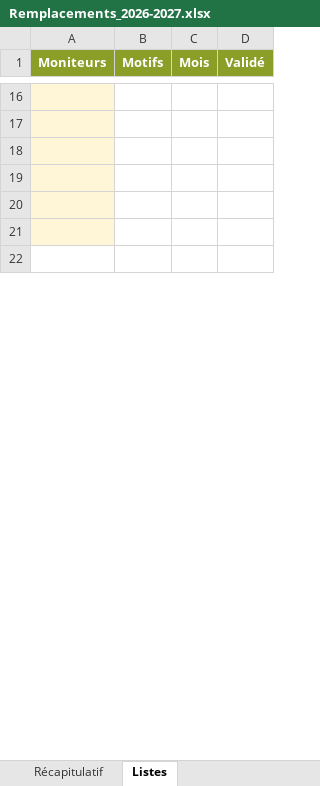
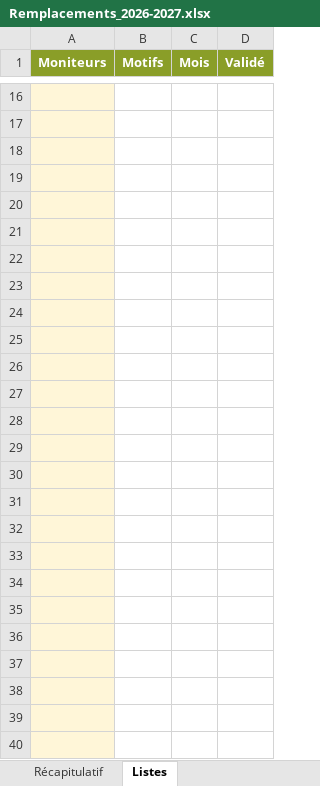
Before and after one commit to thibaultduchene-lab/claude, an Excel workbook: Remplacements_2026-2027.xlsx, sheet Listes, drawn as a sheet; only a part is shown, gaps mark what is left out; values as stored, in another font and other column widths than the file's, no borders; the diff covers the shown part only; the diff names each change by its address in the sheet, - before the commit and + after, or states it on an @@ line.

```diff
--- a/Remplacements_2026-2027.xlsx (sheet Listes)
+++ b/Remplacements_2026-2027.xlsx (sheet Listes)
-A22 fill: none
+A22 fill: #FFF6D8
+row 23: (empty)
+row 24: (empty)
+row 25: (empty)
+row 26: (empty)
+row 27: (empty)
+row 28: (empty)
+row 29: (empty)
+row 30: (empty)
+row 31: (empty)
+row 32: (empty)
+row 33: (empty)
+row 34: (empty)
+row 35: (empty)
+row 36: (empty)
+row 37: (empty)
+row 38: (empty)
+row 39: (empty)
+row 40: (empty)
```
Also changed, not shown: 13 added rows elsewhere in this sheet, sheet Récapitulatif.
